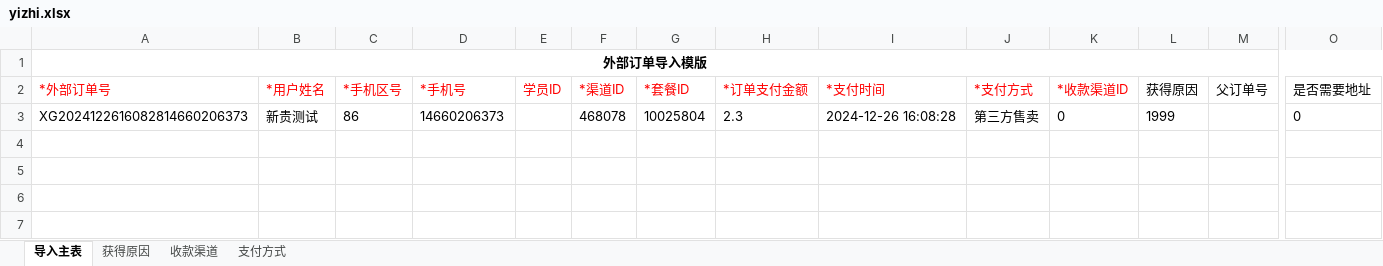
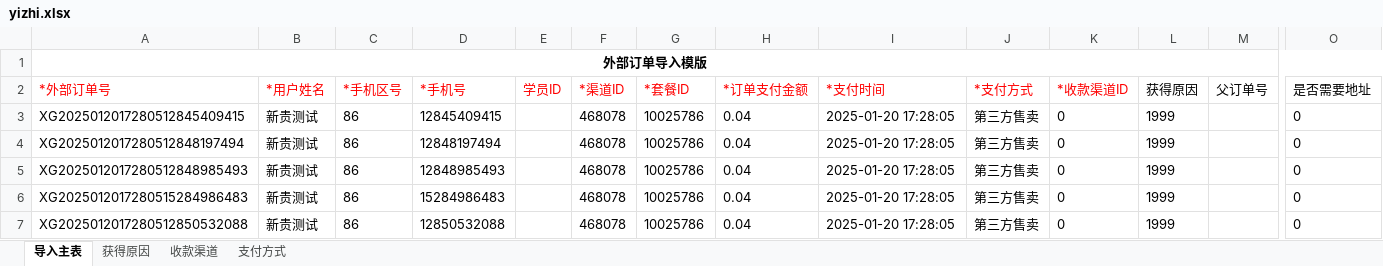
Before and after one commit to tanxingui/hltn_demo, an Excel workbook: API/CreateData/yizhi.xlsx, sheet 导入主表, drawn as a sheet; only a part is shown, gaps mark what is left out; values as stored, in another font and other column widths than the file's, no borders; addresses are those after the commit; rows hold the shown columns only; the diff names each change by its address in the sheet, - before the commit and + after, or states it on an @@ line.

```diff
--- a/API/CreateData/yizhi.xlsx (sheet 导入主表)
+++ b/API/CreateData/yizhi.xlsx (sheet 导入主表)
+row 3: XG2025012017280512845409415 | 新贵测试 | 86 | 12845409415 |  | 468078 | 10025786 | 0.04 | 2025-01-20 17:28:05 | 第三方售卖 | 0 | 1999 |  | 0
+row 4: XG2025012017280512848197494 | 新贵测试 | 86 | 12848197494 |  | 468078 | 10025786 | 0.04 | 2025-01-20 17:28:05 | 第三方售卖 | 0 | 1999 |  | 0
+row 5: XG2025012017280512848985493 | 新贵测试 | 86 | 12848985493 |  | 468078 | 10025786 | 0.04 | 2025-01-20 17:28:05 | 第三方售卖 | 0 | 1999 |  | 0
-A6 (*外部订单号): XG2024122616082814660206373
+A6 (*外部订单号): XG2025012017280515284986483
-D6 (*手机号): 14660206373
+D6 (*手机号): 15284986483
-G6 (*套餐ID): 10025804
+G6 (*套餐ID): 10025786
-H6 (*订单支付金额): 2.3
+H6 (*订单支付金额): 0.04
-I6 (*支付时间): 2024-12-26 16:08:28
+I6 (*支付时间): 2025-01-20 17:28:05
+row 7: XG2025012017280512850532088 | 新贵测试 | 86 | 12850532088 |  | 468078 | 10025786 | 0.04 | 2025-01-20 17:28:05 | 第三方售卖 | 0 | 1999 |  | 0
```
Also changed, not shown: API/CreateData/biaoda.xlsx, 4 other files.
